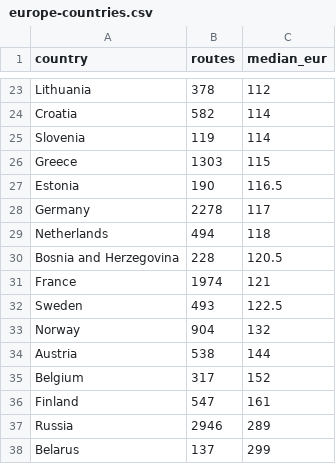
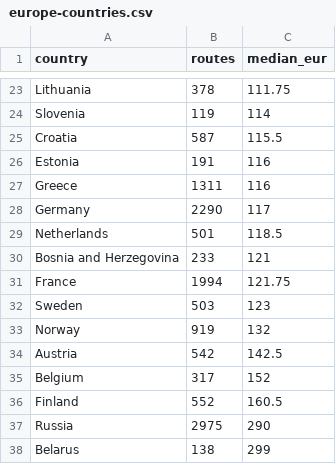
Before and after one commit to DeusAcc/flight-fare-history, a CSV file: research/europe-countries.csv, drawn as a sheet; only a part is shown, gaps mark what is left out; removed rows and columns are numbered as before the commit, all else as after; the diff covers the shown part only; the diff names each change by its address in the sheet, - before the commit and + after, or states it on an @@ line.

```diff
--- a/research/europe-countries.csv
+++ b/research/europe-countries.csv
-C23 (median_eur): 112
+C23 (median_eur): 111.75
-row 24: Croatia | 582 | 114
-row 26: Greece | 1303 | 115
+row 25: Croatia | 587 | 115.5
-B26 (routes): 190
+B26 (routes): 191
-C26 (median_eur): 116.5
+C26 (median_eur): 116
+row 27: Greece | 1311 | 116
-B28 (routes): 2278
+B28 (routes): 2290
-B29 (routes): 494
+B29 (routes): 501
-C29 (median_eur): 118
+C29 (median_eur): 118.5
-B30 (routes): 228
+B30 (routes): 233
-C30 (median_eur): 120.5
+C30 (median_eur): 121
-B31 (routes): 1974
+B31 (routes): 1994
-C31 (median_eur): 121
+C31 (median_eur): 121.75
-B32 (routes): 493
+B32 (routes): 503
-C32 (median_eur): 122.5
+C32 (median_eur): 123
-B33 (routes): 904
+B33 (routes): 919
-B34 (routes): 538
+B34 (routes): 542
-C34 (median_eur): 144
+C34 (median_eur): 142.5
-B36 (routes): 547
+B36 (routes): 552
-C36 (median_eur): 161
+C36 (median_eur): 160.5
-B37 (routes): 2946
+B37 (routes): 2975
-C37 (median_eur): 289
+C37 (median_eur): 290
-B38 (routes): 137
+B38 (routes): 138
```
Also changed, not shown: 3 added rows, 3 removed rows and 26 edited cells elsewhere in this file.
